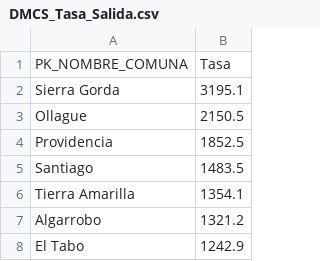
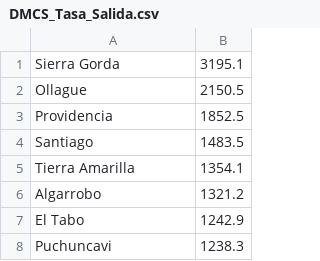
Before and after one commit to cristobal-rebolledo/INFO133-equipo09, a CSV file: parte_B/datos/DMCS_Tasa_Salida.csv, drawn as a sheet; only a part is shown; the shorter side is filled out with more unchanged rows; the diff names each change by its address in the sheet, - before the commit and + after, or states it on an @@ line.

```diff
--- a/parte_B/datos/DMCS_Tasa_Salida.csv
+++ b/parte_B/datos/DMCS_Tasa_Salida.csv
-row 1: PK_NOMBRE_COMUNA | Tasa
```
Also changed, not shown: parte_B/datos/Salud_salida.csv, parte_B/datos/estadios_Salida_SIN_TILDES.csv, 4 other files.
